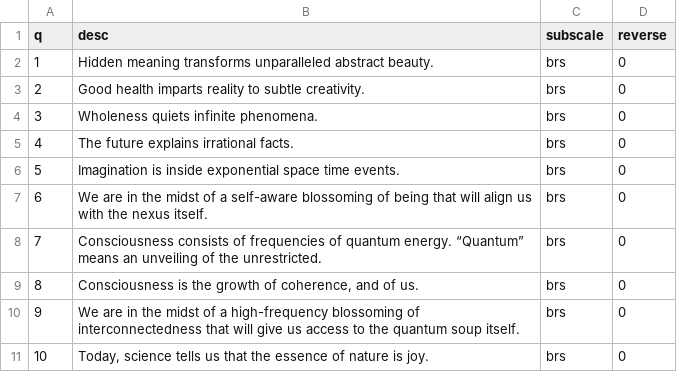
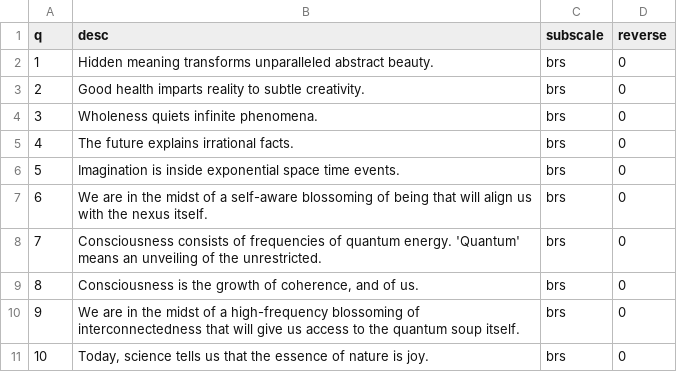
Before and after one commit to hauselin/lab_exp, a CSV file: surveys/brs1/items.csv (was surveys/bullshitreceptive1/items.csv), drawn as a sheet; the diff names each change by its address in the sheet, - before the commit and + after, or states it on an @@ line.

Commit message:
add bsr2 survey

```diff
--- a/surveys/bullshitreceptive1/items.csv
+++ b/surveys/brs1/items.csv
-B8 (desc): …quantum energy. “Quantum” means an…
+B8 (desc): …quantum energy. 'Quantum' means an…
```
Also changed, not shown: 15 other files.
